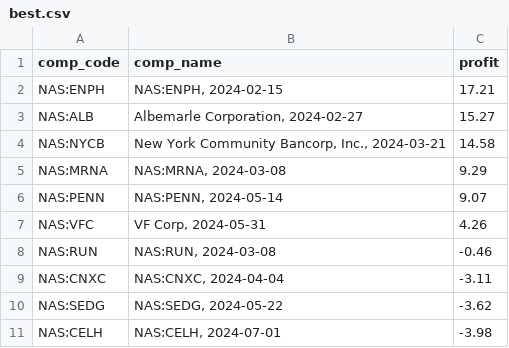
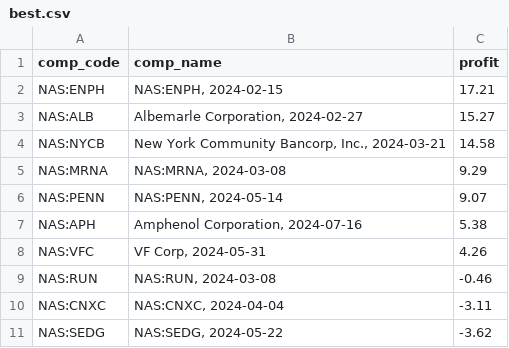
Before and after one commit to popiol/popiol.github.io, a CSV file: data/best.csv, drawn as a sheet; removed rows and columns are numbered as before the commit, all else as after; the diff names each change by its address in the sheet, - before the commit and + after, or states it on an @@ line.

Commit message:
data refresh

```diff
--- a/data/best.csv
+++ b/data/best.csv
+row 7: NAS:APH | Amphenol Corporation, 2024-07-16 | 5.38
-row 11: NAS:CELH | NAS:CELH, 2024-07-01 | -3.98
```
Also changed, not shown: data/line_vs_market_2024.csv, 1 other file.
